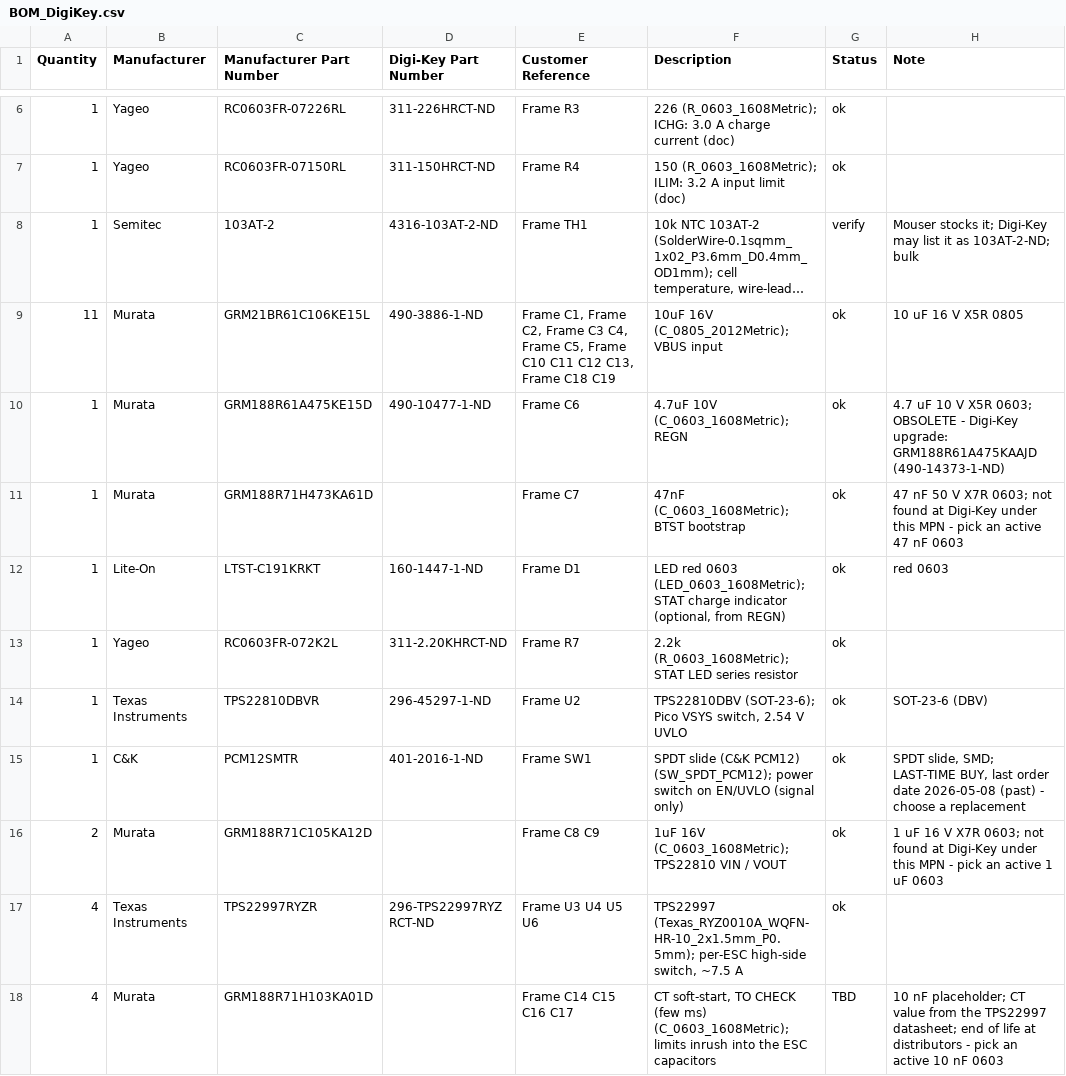
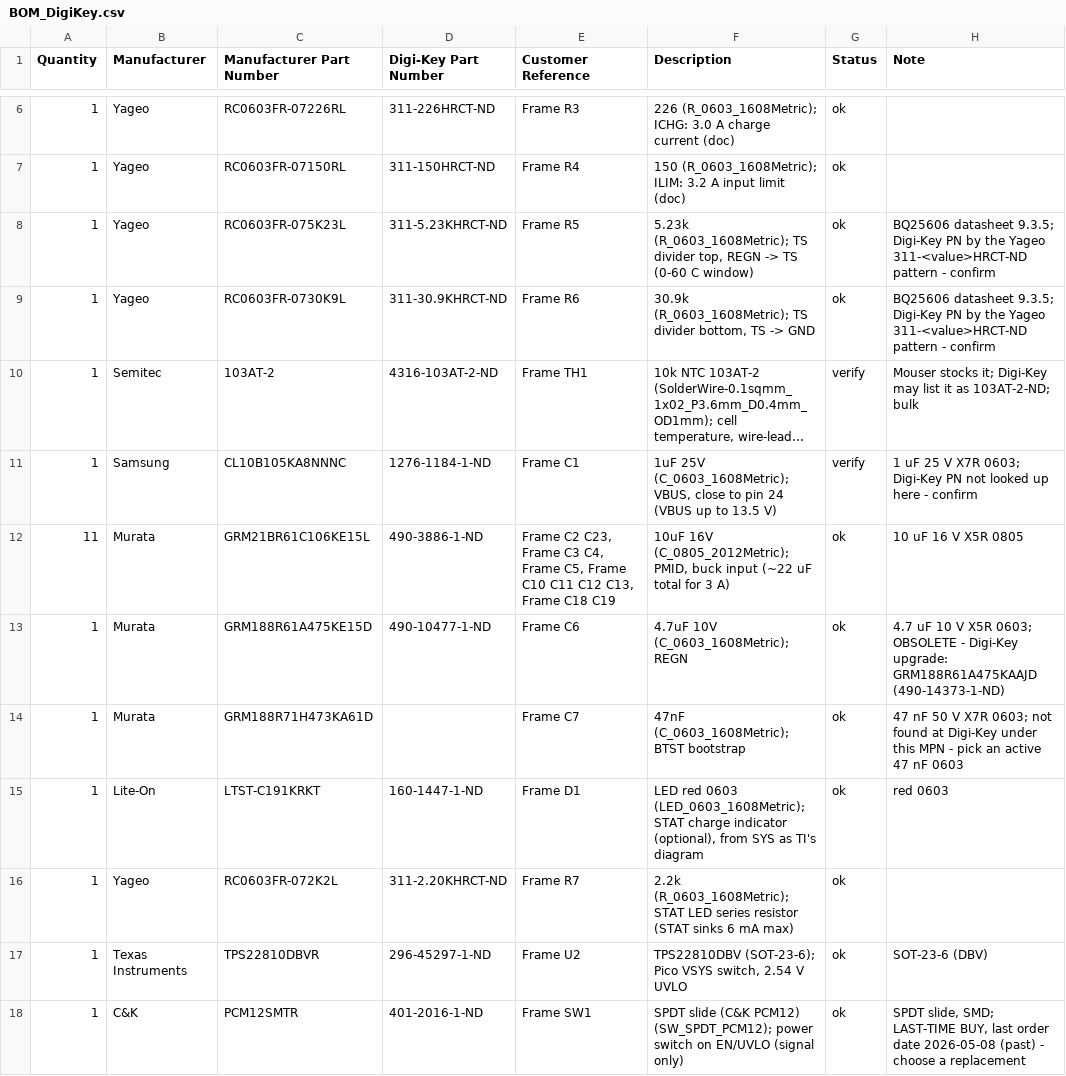
Before and after one commit to arkadiraf/KiCad-Designs, a CSV file: Drone_1S_Pico2W/fabrication/BOM_DigiKey.csv, drawn as a sheet; only a part is shown, gaps mark what is left out; the shorter side is filled out with more unchanged rows; long unchanged cells end in …; addresses are those after the commit; the diff names each change by its address in the sheet, - before the commit and + after, or states it on an @@ line.

```diff
--- a/Drone_1S_Pico2W/fabrication/BOM_DigiKey.csv
+++ b/Drone_1S_Pico2W/fabrication/BOM_DigiKey.csv
+row 8: 1 | Yageo | RC0603FR-075K23L | 311-5.23KHRCT-ND | Frame R5 | 5.23k (R_0603_1608Metric); TS divider top, REGN -> TS (0-60 C window) | ok | BQ25606 datasheet 9.3.5; Digi-Key PN by the Yageo 311-<value>HRCT-ND pattern - confirm
+row 9: 1 | Yageo | RC0603FR-0730K9L | 311-30.9KHRCT-ND | Frame R6 | 30.9k (R_0603_1608Metric); TS divider bottom, TS -> GND | ok | BQ25606 datasheet 9.3.5; Digi-Key PN by the Yageo 311-<value>HRCT-ND pattern - confirm
+row 11: 1 | Samsung | CL10B105KA8NNNC | 1276-1184-1-ND | Frame C1 | 1uF 25V (C_0603_1608Metric); VBUS, close to pin 24 (VBUS up to 13.5 V) | verify | 1 uF 25 V X7R 0603; Digi-Key PN not looked up here - confirm
-E12 (Customer Reference): Frame C1, Frame C2, Frame C3…
+E12 (Customer Reference): Frame C2 C23, Frame C3…
-F12 (Description): …16V (C_0805_2012Metric); VBUS input
+F12 (Description): …16V (C_0805_2012Metric); PMID, buck input (~22 uF total for 3 A)
-F15 (Description): …charge indicator (optional, from REGN)
+F15 (Description): …charge indicator (optional), from SYS as TI's diagram
-F16 (Description): …series resistor
+F16 (Description): …series resistor (STAT sinks 6 mA max)
```
Also changed, not shown: 7 other files.
